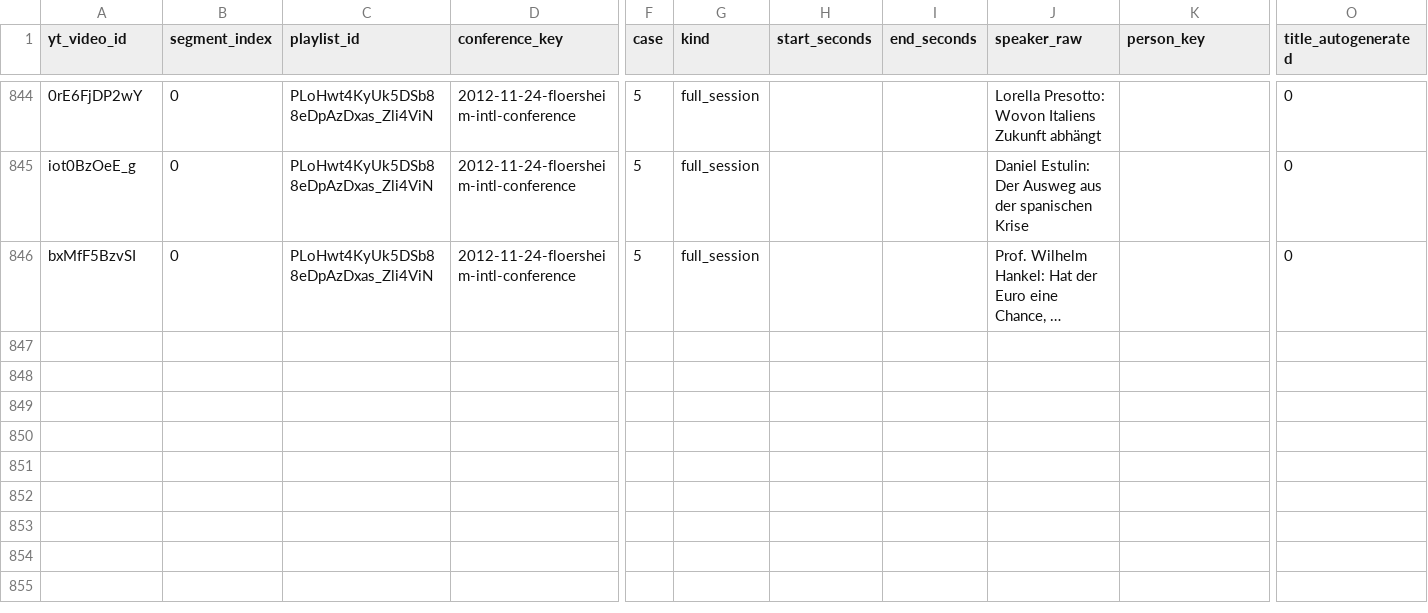
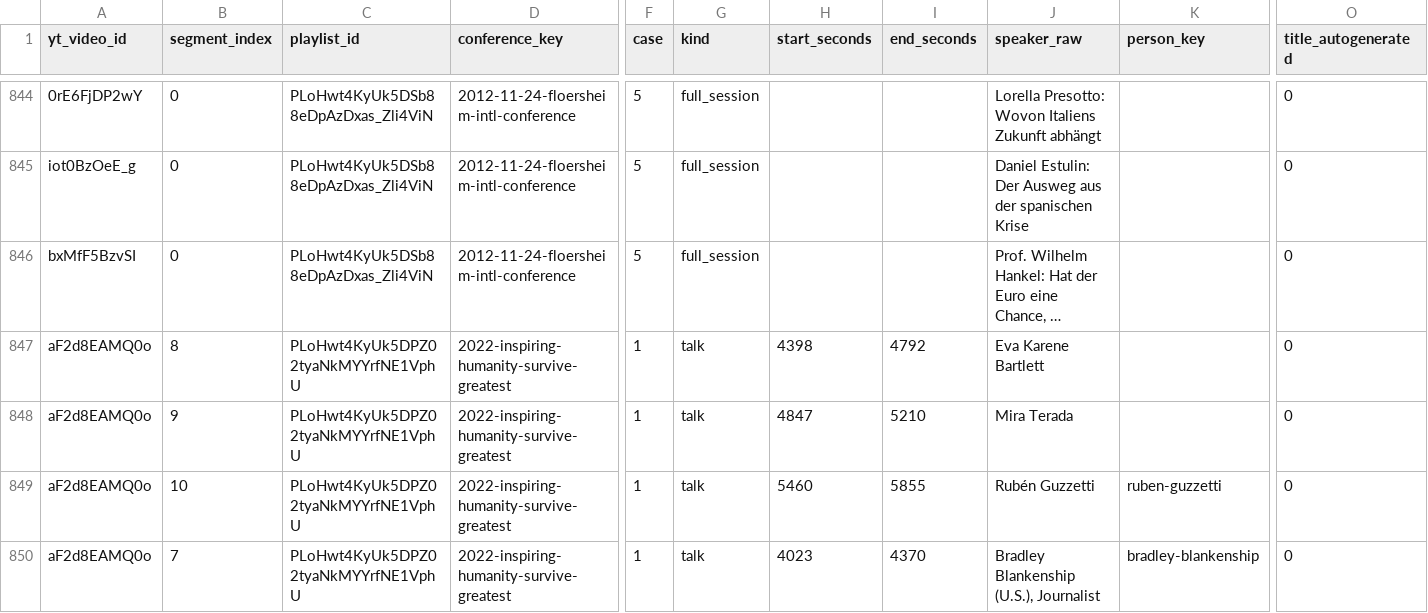
Before and after one commit to motokikasai/si-documentation-overhaul-2026, a CSV file: sessions/2026-07-17-migration-tooling/incoming/video-segmentation.csv, drawn as a sheet; only a part is shown, gaps mark what is left out; long unchanged cells end in …; rows hold the shown columns only; the diff names each change by its address in the sheet, - before the commit and + after, or states it on an @@ line.

```diff
--- a/sessions/2026-07-17-migration-tooling/incoming/video-segmentation.csv
+++ b/sessions/2026-07-17-migration-tooling/incoming/video-segmentation.csv
+row 847: aF2d8EAMQ0o | 8 | PLoHwt4KyUk5DPZ02tyaNkMYYrfNE1VphU | 2022-inspiring-humanity-survive-greatest | 1 | talk | 4398 | 4792 | Eva Karene Bartlett |  | 0
+row 848: aF2d8EAMQ0o | 9 | PLoHwt4KyUk5DPZ02tyaNkMYYrfNE1VphU | 2022-inspiring-humanity-survive-greatest | 1 | talk | 4847 | 5210 | Mira Terada |  | 0
+row 849: aF2d8EAMQ0o | 10 | PLoHwt4KyUk5DPZ02tyaNkMYYrfNE1VphU | 2022-inspiring-humanity-survive-greatest | 1 | talk | 5460 | 5855 | Rubén Guzzetti | ruben-guzzetti | 0
+row 850: aF2d8EAMQ0o | 7 | PLoHwt4KyUk5DPZ02tyaNkMYYrfNE1VphU | 2022-inspiring-humanity-survive-greatest | 1 | talk | 4023 | 4370 | Bradley Blankenship (U.S.), Journalist | bradley-blankenship | 0
```
Also changed, not shown: 2 other files.
